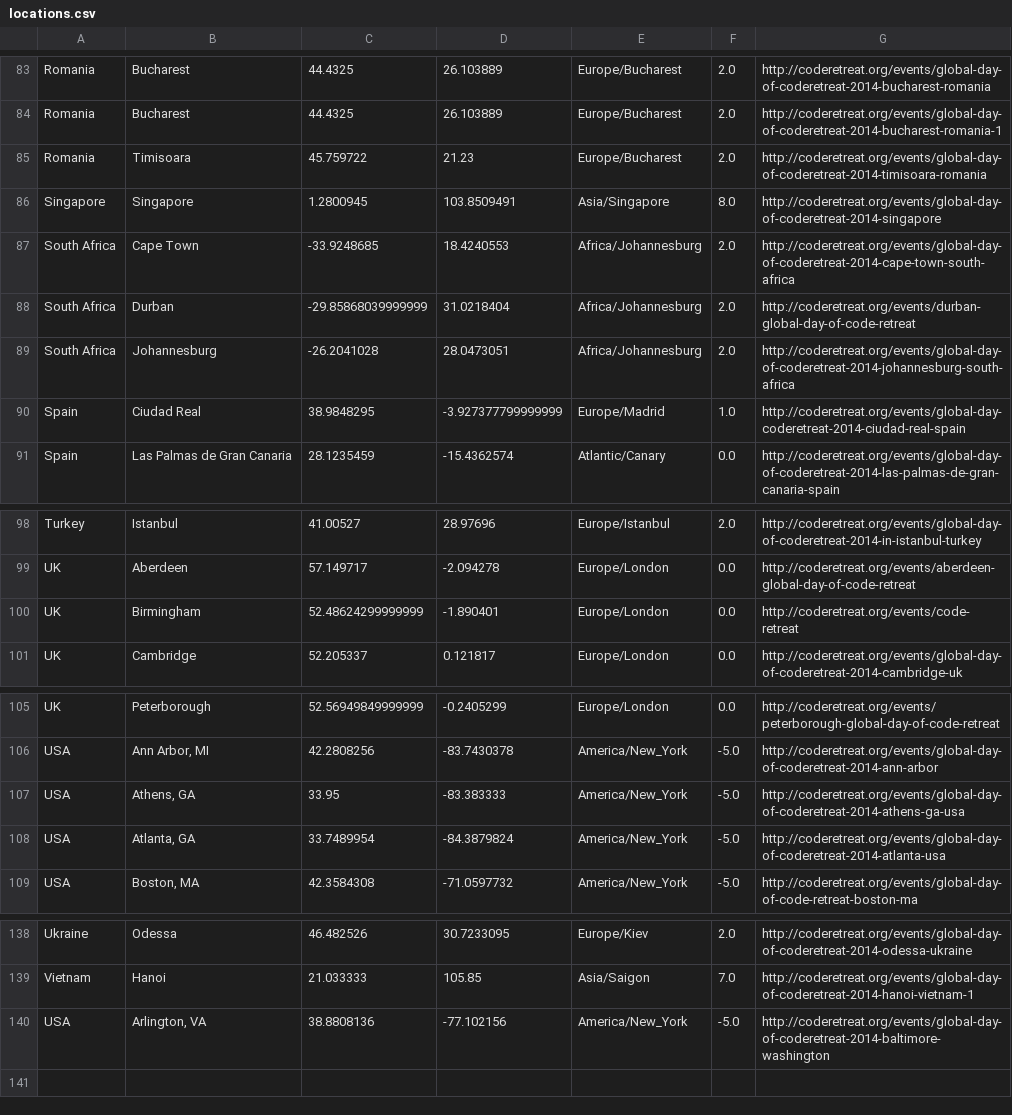
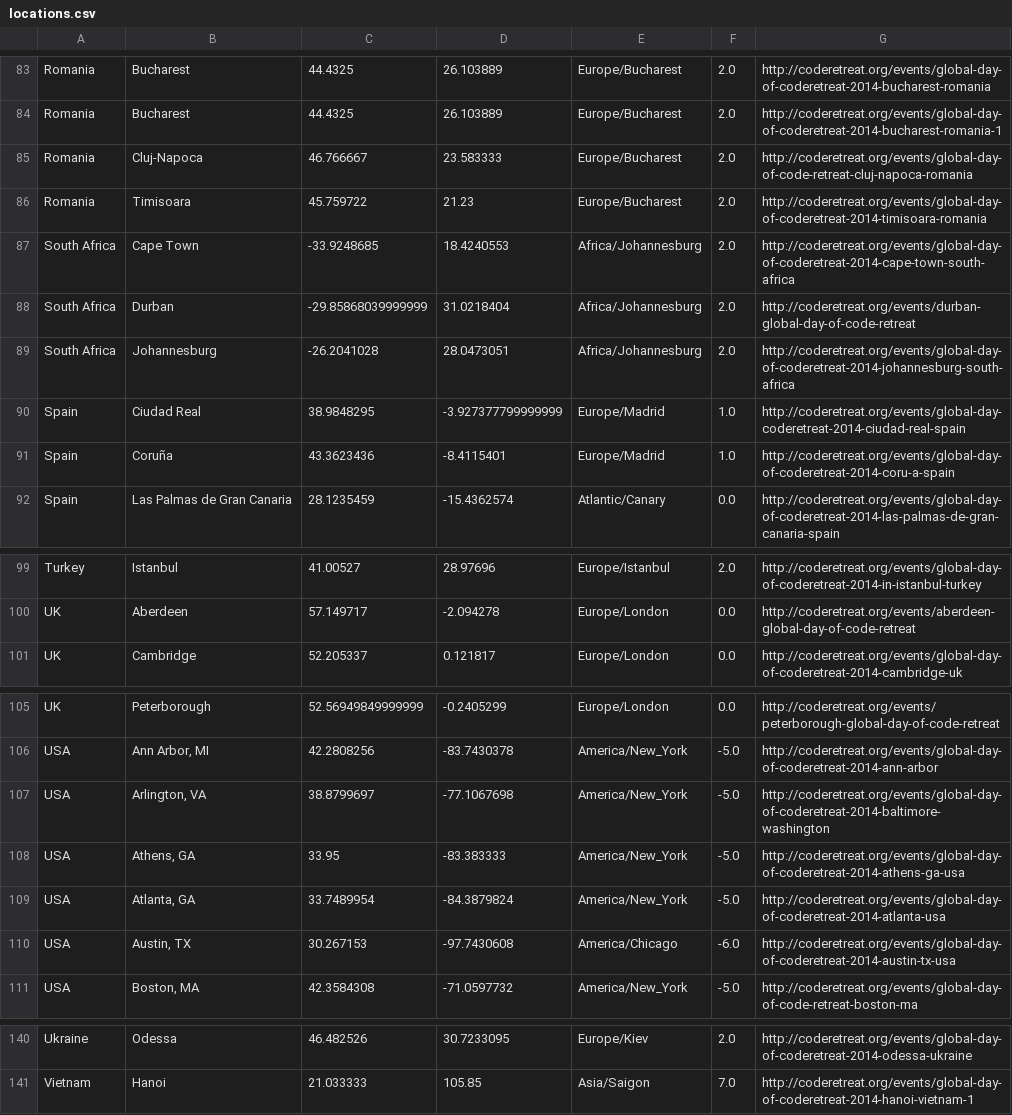
Before and after one commit to coderetreat/GDCR, a CSV file: data/locations.csv, drawn as a sheet; only a part is shown, gaps mark what is left out.

Commit message:
Updates location data

```diff
--- a/data/locations.csv
+++ b/data/locations.csv
@@ -84,4 +84,4 @@ Romania	Bucharest	44.4325	26.103889	Europe/Bucharest	2.0	http://coderetreat.org/
 Romania	Bucharest	44.4325	26.103889	Europe/Bucharest	2.0	http://coderetreat.org/events/global-day-of-coderetreat-2014-bucharest-romania-1
+Romania	Cluj-Napoca	46.766667	23.583333	Europe/Bucharest	2.0	http://coderetreat.org/events/global-day-of-code-retreat-cluj-napoca-romania
 Romania	Timisoara	45.759722	21.23	Europe/Bucharest	2.0	http://coderetreat.org/events/global-day-of-coderetreat-2014-timisoara-romania
-Singapore	Singapore	1.2800945	103.8509491	Asia/Singapore	8.0	http://coderetreat.org/events/global-day-of-coderetreat-2014-singapore
 South Africa	Cape Town	-33.9248685	18.4240553	Africa/Johannesburg	2.0	http://coderetreat.org/events/global-day-of-coderetreat-2014-cape-town-south-africa
@@ -90,2 +90,3 @@ South Africa	Johannesburg	-26.2041028	28.0473051	Africa/Johannesburg	2.0	http://
 Spain	Ciudad Real	38.9848295	-3.927377799999999	Europe/Madrid	1.0	http://coderetreat.org/events/global-day-coderetreat-2014-ciudad-real-spain
+Spain	Coruña	43.3623436	-8.4115401	Europe/Madrid	1.0	http://coderetreat.org/events/global-day-of-coderetreat-2014-coru-a-spain
 Spain	Las Palmas de Gran Canaria	28.1235459	-15.4362574	Atlantic/Canary	0.0	http://coderetreat.org/events/global-day-of-coderetreat-2014-las-palmas-de-gran-canaria-spain
@@ -99,3 +100,2 @@ Turkey	Istanbul	41.00527	28.97696	Europe/Istanbul	2.0	http://coderetreat.org/eve
 UK	Aberdeen	57.149717	-2.094278	Europe/London	0.0	http://coderetreat.org/events/aberdeen-global-day-of-code-retreat
-UK	Birmingham	52.48624299999999	-1.890401	Europe/London	0.0	http://coderetreat.org/events/code-retreat
 UK	Cambridge	52.205337	0.121817	Europe/London	0.0	http://coderetreat.org/events/global-day-of-coderetreat-2014-cambridge-uk
@@ -106,4 +106,6 @@ UK	Peterborough	52.56949849999999	-0.2405299	Europe/London	0.0	http://coderetrea
 USA	Ann Arbor, MI	42.2808256	-83.7430378	America/New_York	-5.0	http://coderetreat.org/events/global-day-of-coderetreat-2014-ann-arbor
+USA	Arlington, VA	38.8799697	-77.1067698	America/New_York	-5.0	http://coderetreat.org/events/global-day-of-coderetreat-2014-baltimore-washington
 USA	Athens, GA	33.95	-83.383333	America/New_York	-5.0	http://coderetreat.org/events/global-day-of-coderetreat-2014-athens-ga-usa
 USA	Atlanta, GA	33.7489954	-84.3879824	America/New_York	-5.0	http://coderetreat.org/events/global-day-of-coderetreat-2014-atlanta-usa
+USA	Austin, TX	30.267153	-97.7430608	America/Chicago	-6.0	http://coderetreat.org/events/global-day-of-coderetreat-2014-austin-tx-usa
 USA	Boston, MA	42.3584308	-71.0597732	America/New_York	-5.0	http://coderetreat.org/events/global-day-of-code-retreat-boston-ma
@@ -139,2 +141 @@ Ukraine	Odessa	46.482526	30.7233095	Europe/Kiev	2.0	http://coderetreat.org/event
 Vietnam	Hanoi	21.033333	105.85	Asia/Saigon	7.0	http://coderetreat.org/events/global-day-of-coderetreat-2014-hanoi-vietnam-1
-USA	Arlington, VA	38.8808136	-77.102156	America/New_York	-5.0	http://coderetreat.org/events/global-day-of-coderetreat-2014-baltimore-washington
```
Also changed, not shown: 1 other file.
